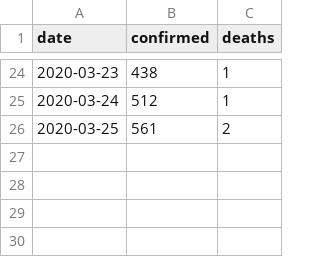
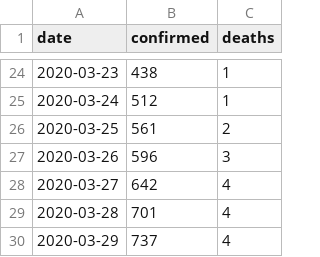
Before and after one commit to kausaltech/reina-model, a CSV file: data/cases_fin.csv, drawn as a sheet; only a part is shown, gaps mark what is left out.

Commit message:
Update Finland cases

```diff
--- a/data/cases_fin.csv
+++ b/data/cases_fin.csv
@@ -26 +26,5 @@ date,confirmed,deaths
 2020-03-25,561,2
+2020-03-26,596,3
+2020-03-27,642,4
+2020-03-28,701,4
+2020-03-29,737,4
```
